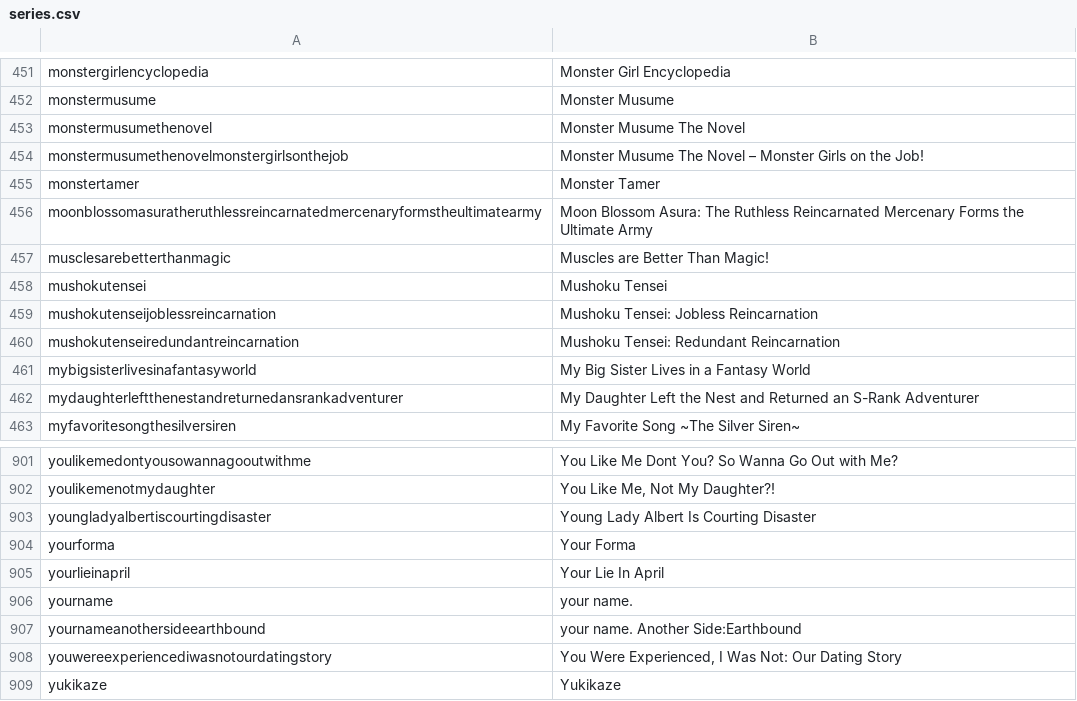
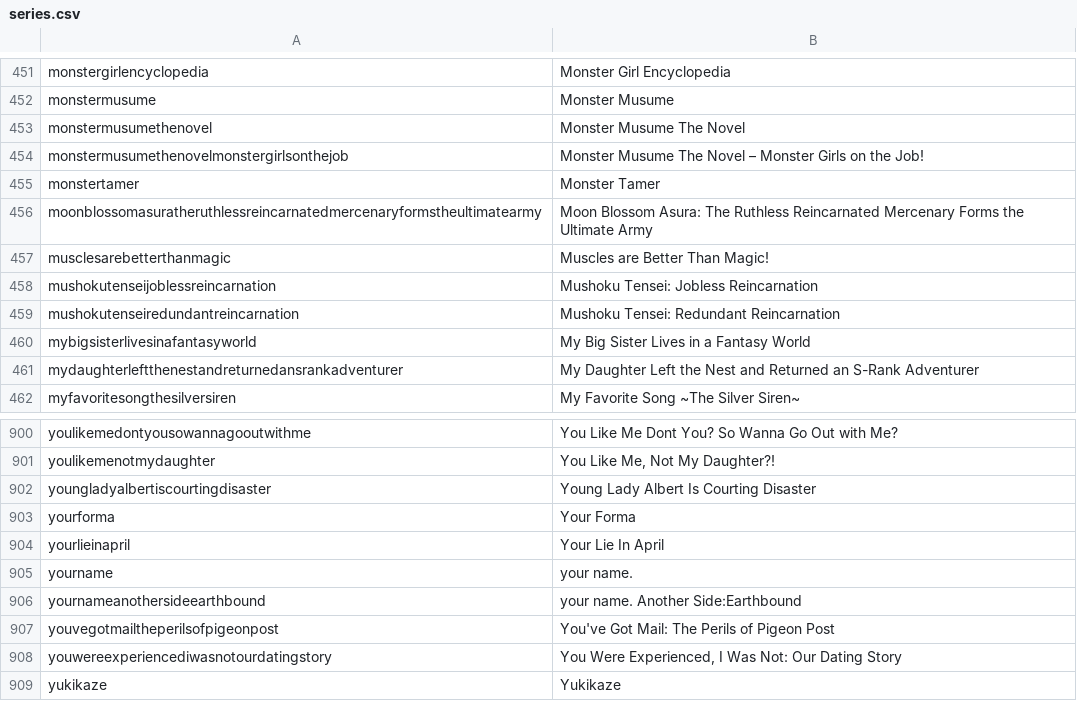
Before and after one commit to LNRelease/lnrelease.github.io, a CSV file: series.csv, drawn as a sheet; only a part is shown, gaps mark what is left out.

```diff
--- a/series.csv
+++ b/series.csv
@@ -457,3 +457,2 @@ moonblossomasuratheruthlessreincarnatedmercenaryformstheultimatearmy,Moon Blosso
 musclesarebetterthanmagic,Muscles are Better Than Magic!
-mushokutensei,Mushoku Tensei
 mushokutenseijoblessreincarnation,Mushoku Tensei: Jobless Reincarnation
@@ -907,2 +906,3 @@ yourname,your name.
 yournameanothersideearthbound,your name. Another Side:Earthbound
+youvegotmailtheperilsofpigeonpost,You've Got Mail: The Perils of Pigeon Post
 youwereexperiencediwasnotourdatingstory,"You Were Experienced, I Was Not: Our Dating Story"
```
Also changed, not shown: book_walker.csv, yen_press.csv, 2 other files.
